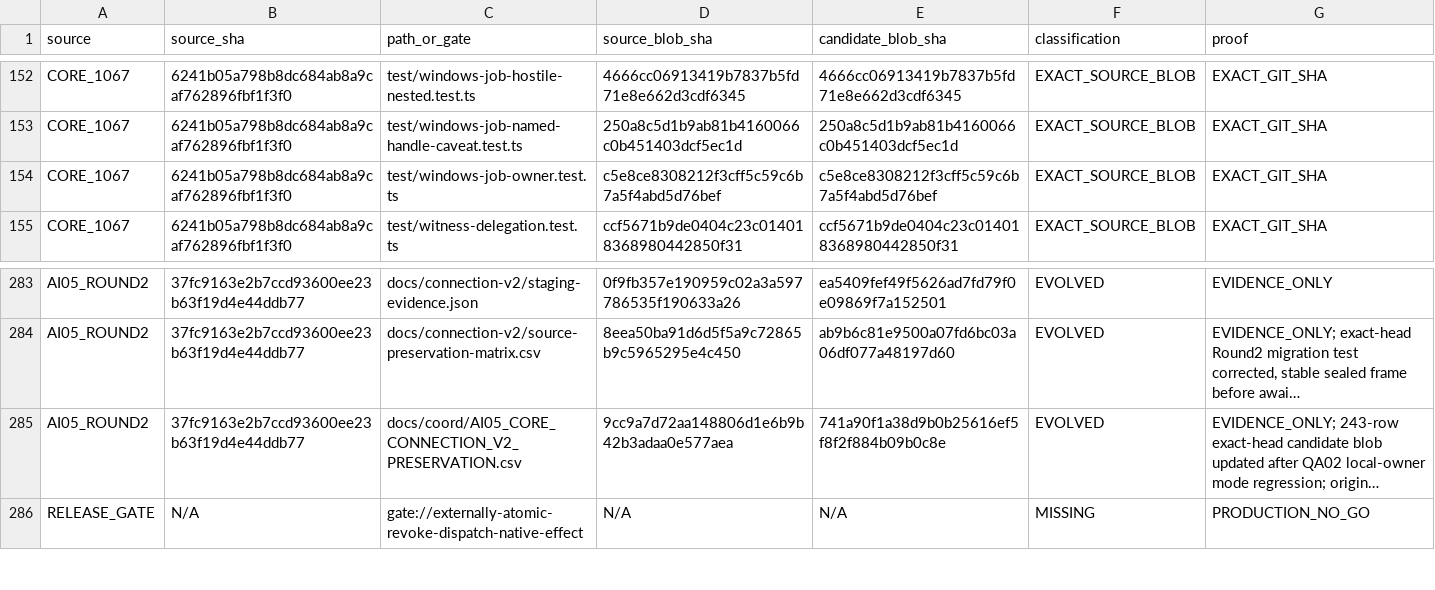
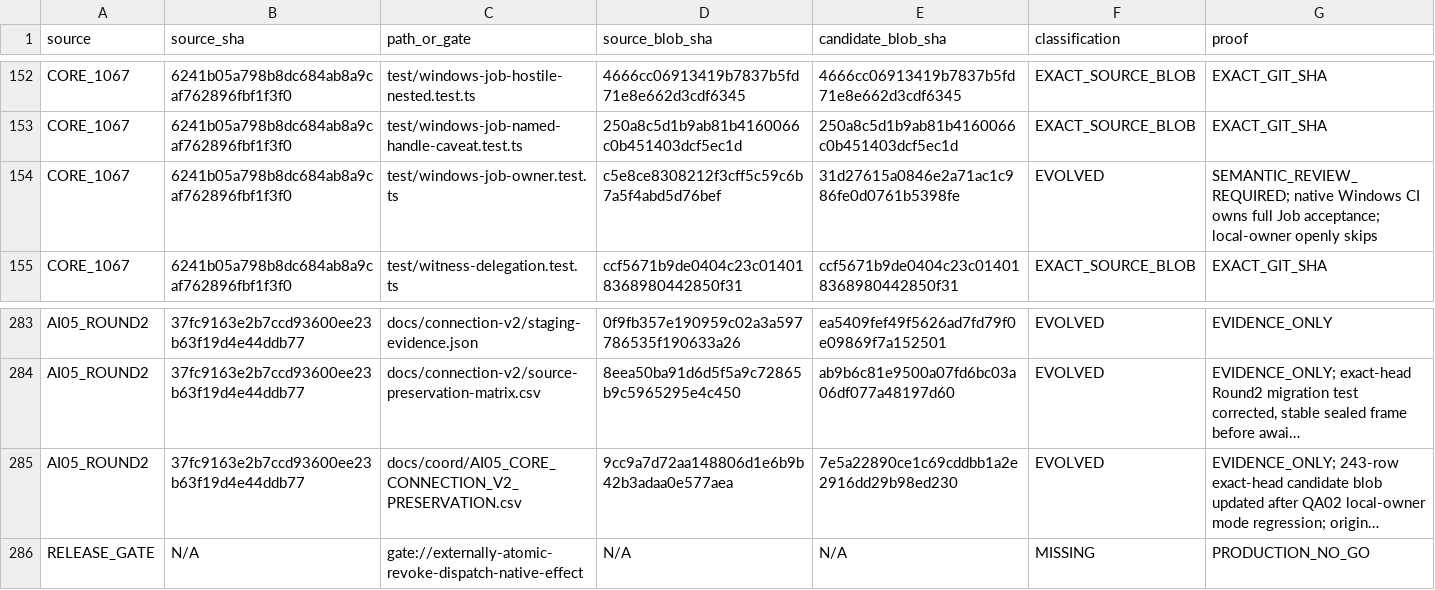
Before and after one commit to Naveax/Nexowire, a CSV file: docs/coord/AI05_ROUND2_SOURCE_PRESERVATION.csv, drawn as a sheet; only a part is shown, gaps mark what is left out; long unchanged cells end in …; the diff names each change by its address in the sheet, - before the commit and + after, or states it on an @@ line.

Commit message:
test(windows): respect local-owner mode across native Job suite

```diff
--- a/docs/coord/AI05_ROUND2_SOURCE_PRESERVATION.csv
+++ b/docs/coord/AI05_ROUND2_SOURCE_PRESERVATION.csv
-E154 (candidate_blob_sha): c5e8ce8308212f3cff5c59c6b7a5f4abd5d76bef
+E154 (candidate_blob_sha): 31d27615a0846e2a71ac1c986fe0d0761b5398fe
-F154 (classification): EXACT_SOURCE_BLOB
+F154 (classification): EVOLVED
-G154 (proof): EXACT_GIT_SHA
+G154 (proof): SEMANTIC_REVIEW_REQUIRED; native Windows CI owns full Job acceptance; local-owner openly skips
-E285 (candidate_blob_sha): 741a90f1a38d9b0b25616ef5f8f2f884b09b0c8e
+E285 (candidate_blob_sha): 7e5a22890ce1c69cddbb1a2e2916dd29b98ed230
```
Also changed, not shown: docs/coord/AI05_CORE_CONNECTION_V2_PRESERVATION.csv, 2 other files.
